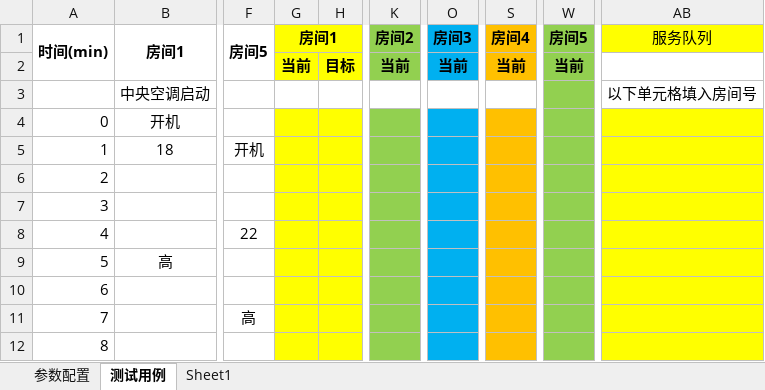
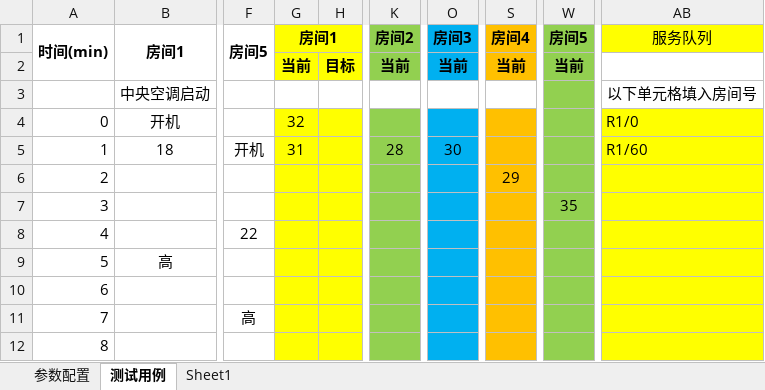
Before and after one commit to 12345txy/hotel, an Excel workbook: doc/系统测试用例 冷 (3).xlsx, sheet 测试用例, drawn as a sheet; only a part is shown, gaps mark what is left out; values as stored, in another font and other column widths than the file's, no borders; the diff names each change by its address in the sheet, - before the commit and + after, or states it on an @@ line.

```diff
--- a/doc/系统测试用例 冷 (3).xlsx (sheet 测试用例)
+++ b/doc/系统测试用例 冷 (3).xlsx (sheet 测试用例)
-G4: (empty)
+G4: 32
-AB4: (empty)
+AB4: R1/0
-G5: (empty)
+G5: 31
-K5: (empty)
+K5: 28
-O5: (empty)
+O5: 30
-AB5: (empty)
+AB5: R1/60
-S6: (empty)
+S6: 29
-W7: (empty)
+W7: 35
```
Also changed, not shown: 6 other files.
